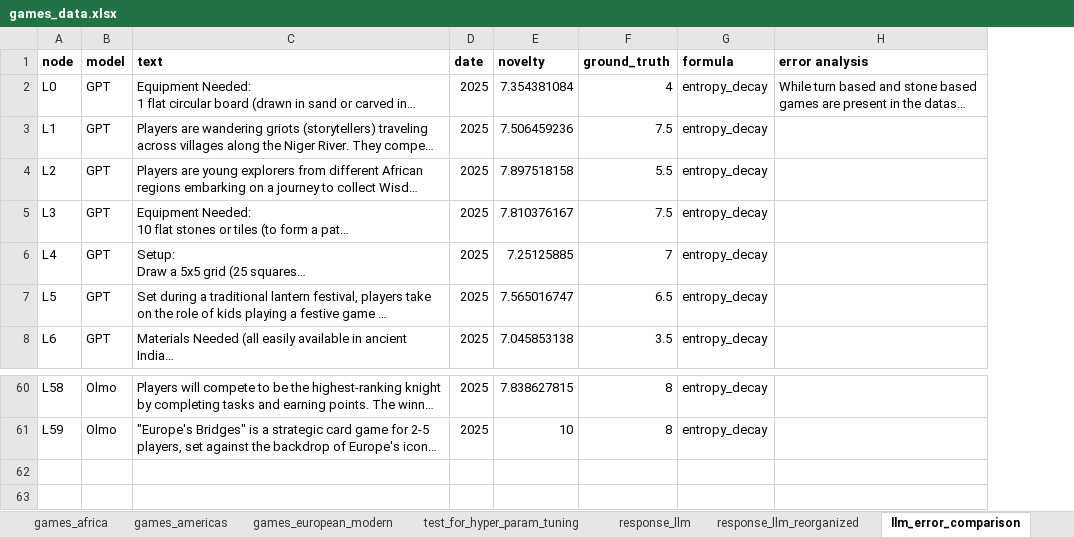
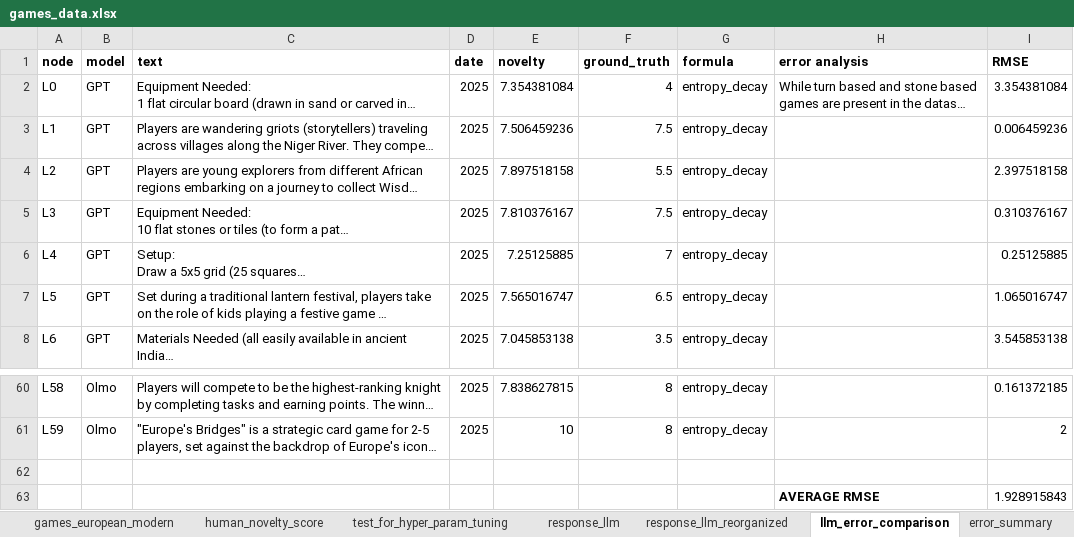
Before and after one commit to AishwaryaANair/cs685_novelty_score, an Excel workbook: gamebenchmark/games_data.xlsx, sheet llm_error_comparison, drawn as a sheet; only a part is shown, gaps mark what is left out; long unchanged cells end in …; values as stored, in another font and other column widths than the file's, no borders; charts and pictures not drawn; the diff names each change by its address in the sheet, - before the commit and + after, or states it on an @@ line.

Commit message:
rmse added in again

```diff
--- a/gamebenchmark/games_data.xlsx (sheet llm_error_comparison)
+++ b/gamebenchmark/games_data.xlsx (sheet llm_error_comparison)
+column I (RMSE), rows 2-8: 3.354381084 | 0.006459236 | 2.397518158 | 0.310376167 | 0.25125885 | 1.065016747 | 3.545853138; rows 60-61: 0.161372185 | 2
+row 62: (empty)
+row 63:  |  |  |  |  |  |  | AVERAGE RMSE | 1.928915843
```
Also changed, not shown: sheet response_llm, other sheet tabs.
